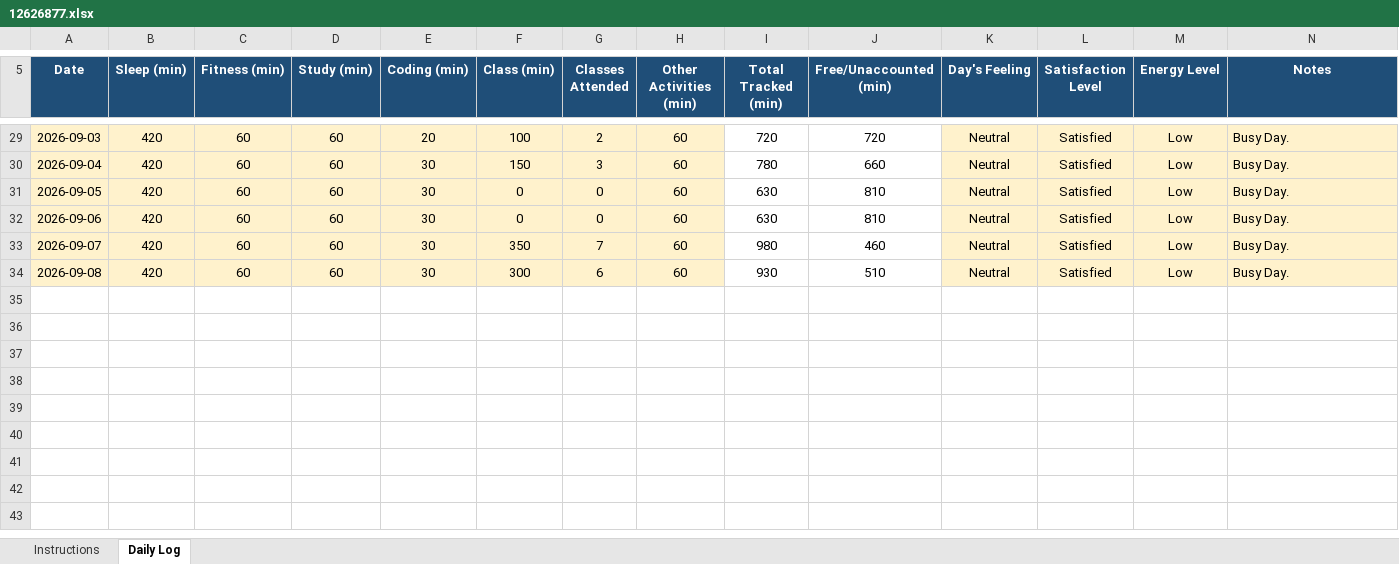
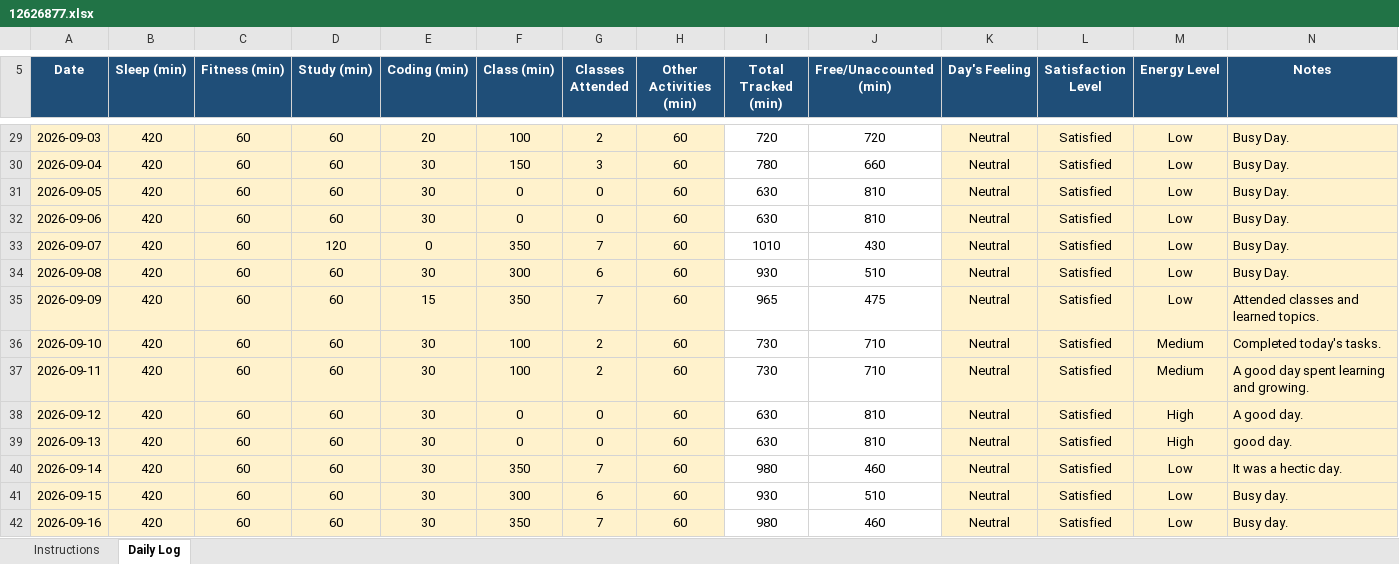
Before and after one commit to kaurdil011-dev/Python, an Excel workbook: 12626877.xlsx, sheet Daily Log, drawn as a sheet; only a part is shown, gaps mark what is left out; values as stored, in another font and other column widths than the file's, no borders; conditional formats not drawn; the diff names each change by its address in the sheet, - before the commit and + after, or states it on an @@ line.

Commit message:
Add files via upload

```diff
--- a/12626877.xlsx (sheet Daily Log)
+++ b/12626877.xlsx (sheet Daily Log)
-D33 (Study (min)): 60
+D33 (Study (min)): 120
-E33 (Coding (min)): 30
+E33 (Coding (min)): 0
-I33 (Total Tracked (min)): 980
+I33 (Total Tracked (min)): 1010
-J33 (Free/Unaccounted (min)): 460
+J33 (Free/Unaccounted (min)): 430
+row 35: 2026-09-09 | 420 | 60 | 60 | 15 | 350 | 7 | 60 | 965 | 475 | Neutral | Satisfied | Low | Attended classes and learned topics.
+row 36: 2026-09-10 | 420 | 60 | 60 | 30 | 100 | 2 | 60 | 730 | 710 | Neutral | Satisfied | Medium | Completed today's tasks.
+row 37: 2026-09-11 | 420 | 60 | 60 | 30 | 100 | 2 | 60 | 730 | 710 | Neutral | Satisfied | Medium | A good day spent learning and growing.
+row 38: 2026-09-12 | 420 | 60 | 60 | 30 | 0 | 0 | 60 | 630 | 810 | Neutral | Satisfied | High | A good day.
+row 39: 2026-09-13 | 420 | 60 | 60 | 30 | 0 | 0 | 60 | 630 | 810 | Neutral | Satisfied | High | good day.
+row 40: 2026-09-14 | 420 | 60 | 60 | 30 | 350 | 7 | 60 | 980 | 460 | Neutral | Satisfied | Low | It was a hectic day.
+row 41: 2026-09-15 | 420 | 60 | 60 | 30 | 300 | 6 | 60 | 930 | 510 | Neutral | Satisfied | Low | Busy day.
+row 42: 2026-09-16 | 420 | 60 | 60 | 30 | 350 | 7 | 60 | 980 | 460 | Neutral | Satisfied | Low | Busy day.
```
